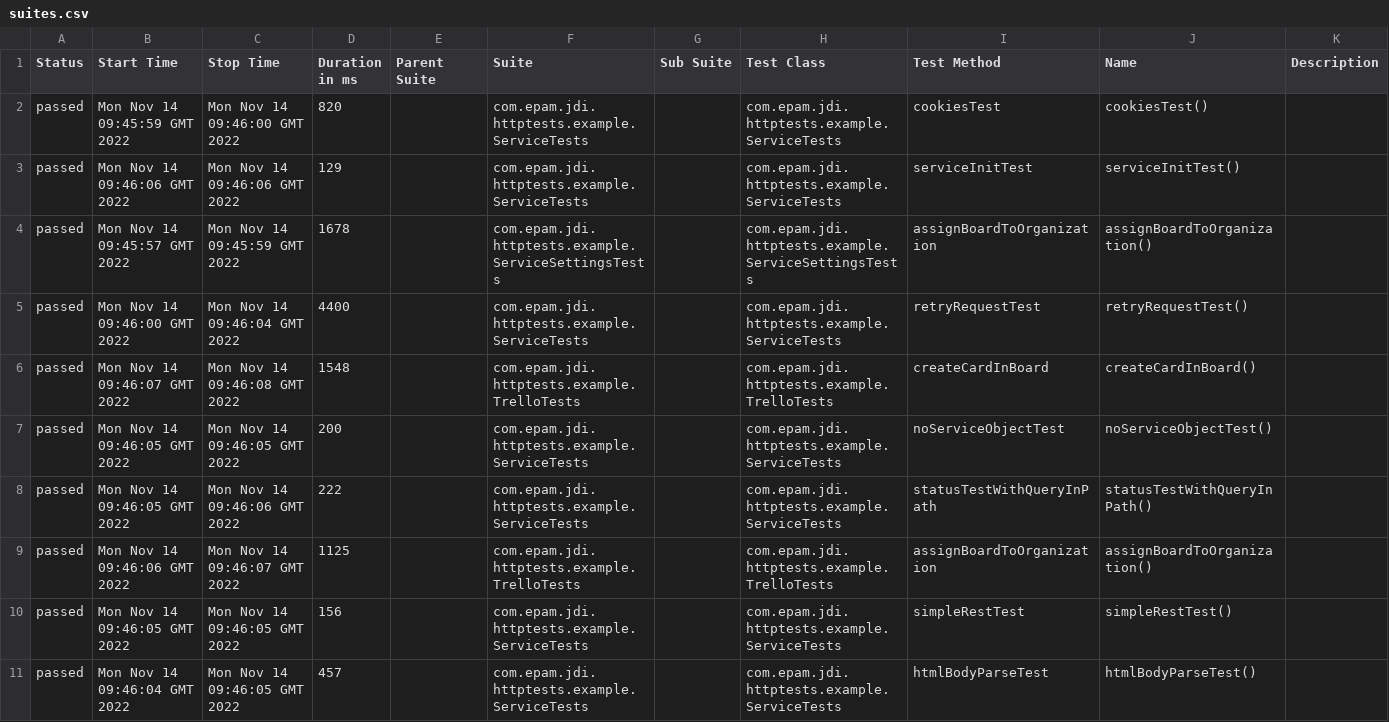
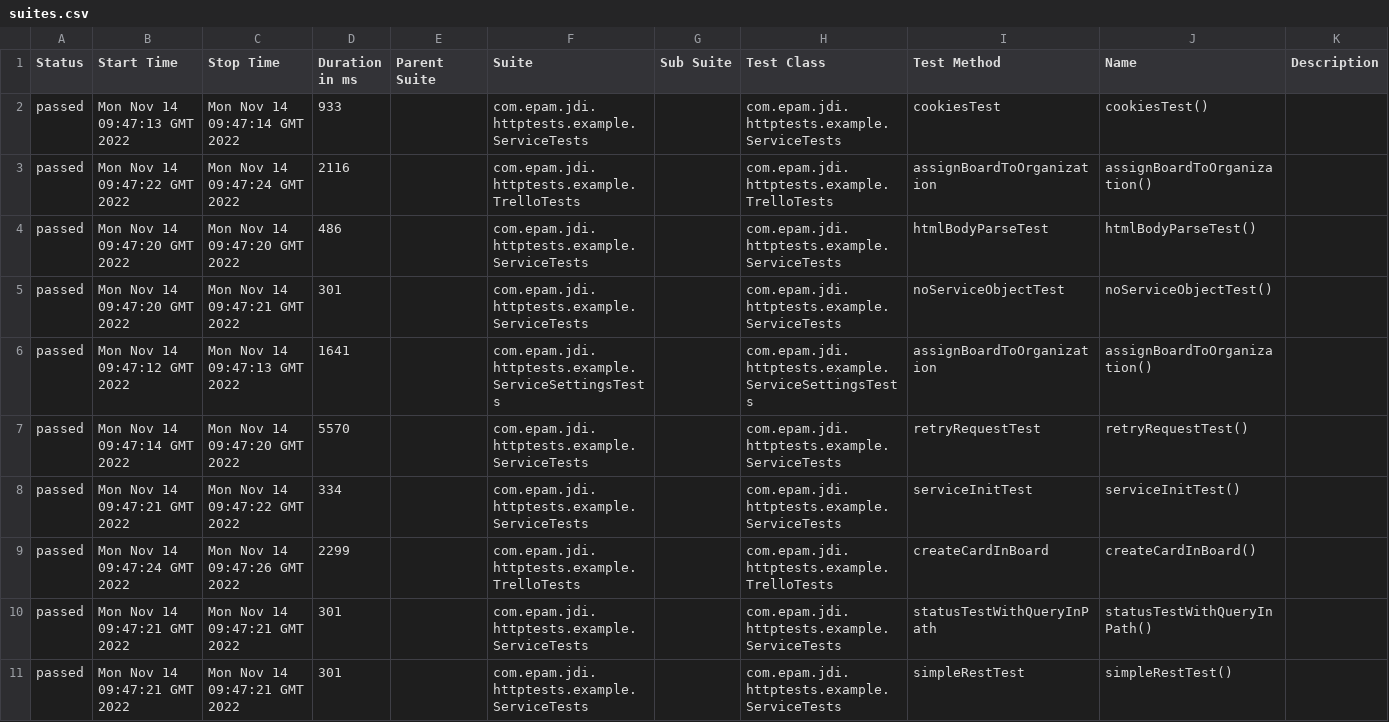
Before and after one commit to jdi-templates/jdi-dark-junit-template, a CSV file: 7/data/suites.csv, drawn as a sheet.

```diff
--- a/7/data/suites.csv
+++ b/7/data/suites.csv
@@ -1,11 +1,11 @@
 "Status","Start Time","Stop Time","Duration in ms","Parent Suite","Suite","Sub Suite","Test Class","Test Method","Name","Description"
-"passed","Mon Nov 14 09:45:59 GMT 2022","Mon Nov 14 09:46:00 GMT 2022","820","","com.epam.jdi.httptests.example.ServiceTests","","com.epam.jdi.httptests.example.ServiceTests","cookiesTest","cookiesTest()",""
-"passed","Mon Nov 14 09:46:06 GMT 2022","Mon Nov 14 09:46:06 GMT 2022","129","","com.epam.jdi.httptests.example.ServiceTests","","com.epam.jdi.httptests.example.ServiceTests","serviceInitTest","serviceInitTest()",""
-"passed","Mon Nov 14 09:45:57 GMT 2022","Mon Nov 14 09:45:59 GMT 2022","1678","","com.epam.jdi.httptests.example.ServiceSettingsTests","","com.epam.jdi.httptests.example.ServiceSettingsTests","assignBoardToOrganization","assignBoardToOrganization()",""
-"passed","Mon Nov 14 09:46:00 GMT 2022","Mon Nov 14 09:46:04 GMT 2022","4400","","com.epam.jdi.httptests.example.ServiceTests","","com.epam.jdi.httptests.example.ServiceTests","retryRequestTest","retryRequestTest()",""
-"passed","Mon Nov 14 09:46:07 GMT 2022","Mon Nov 14 09:46:08 GMT 2022","1548","","com.epam.jdi.httptests.example.TrelloTests","","com.epam.jdi.httptests.example.TrelloTests","createCardInBoard","createCardInBoard()",""
-"passed","Mon Nov 14 09:46:05 GMT 2022","Mon Nov 14 09:46:05 GMT 2022","200","","com.epam.jdi.httptests.example.ServiceTests","","com.epam.jdi.httptests.example.ServiceTests","noServiceObjectTest","noServiceObjectTest()",""
-"passed","Mon Nov 14 09:46:05 GMT 2022","Mon Nov 14 09:46:06 GMT 2022","222","","com.epam.jdi.httptests.example.ServiceTests","","com.epam.jdi.httptests.example.ServiceTests","statusTestWithQueryInPath","statusTestWithQueryInPath()",""
-"passed","Mon Nov 14 09:46:06 GMT 2022","Mon Nov 14 09:46:07 GMT 2022","1125","","com.epam.jdi.httptests.example.TrelloTests","","com.epam.jdi.httptests.example.TrelloTests","assignBoardToOrganization","assignBoardToOrganization()",""
-"passed","Mon Nov 14 09:46:05 GMT 2022","Mon Nov 14 09:46:05 GMT 2022","156","","com.epam.jdi.httptests.example.ServiceTests","","com.epam.jdi.httptests.example.ServiceTests","simpleRestTest","simpleRestTest()",""
-"passed","Mon Nov 14 09:46:04 GMT 2022","Mon Nov 14 09:46:05 GMT 2022","457","","com.epam.jdi.httptests.example.ServiceTests","","com.epam.jdi.httptests.example.ServiceTests","htmlBodyParseTest","htmlBodyParseTest()",""
+"passed","Mon Nov 14 09:47:13 GMT 2022","Mon Nov 14 09:47:14 GMT 2022","933","","com.epam.jdi.httptests.example.ServiceTests","","com.epam.jdi.httptests.example.ServiceTests","cookiesTest","cookiesTest()",""
+"passed","Mon Nov 14 09:47:22 GMT 2022","Mon Nov 14 09:47:24 GMT 2022","2116","","com.epam.jdi.httptests.example.TrelloTests","","com.epam.jdi.httptests.example.TrelloTests","assignBoardToOrganization","assignBoardToOrganization()",""
+"passed","Mon Nov 14 09:47:20 GMT 2022","Mon Nov 14 09:47:20 GMT 2022","486","","com.epam.jdi.httptests.example.ServiceTests","","com.epam.jdi.httptests.example.ServiceTests","htmlBodyParseTest","htmlBodyParseTest()",""
+"passed","Mon Nov 14 09:47:20 GMT 2022","Mon Nov 14 09:47:21 GMT 2022","301","","com.epam.jdi.httptests.example.ServiceTests","","com.epam.jdi.httptests.example.ServiceTests","noServiceObjectTest","noServiceObjectTest()",""
+"passed","Mon Nov 14 09:47:12 GMT 2022","Mon Nov 14 09:47:13 GMT 2022","1641","","com.epam.jdi.httptests.example.ServiceSettingsTests","","com.epam.jdi.httptests.example.ServiceSettingsTests","assignBoardToOrganization","assignBoardToOrganization()",""
+"passed","Mon Nov 14 09:47:14 GMT 2022","Mon Nov 14 09:47:20 GMT 2022","5570","","com.epam.jdi.httptests.example.ServiceTests","","com.epam.jdi.httptests.example.ServiceTests","retryRequestTest","retryRequestTest()",""
+"passed","Mon Nov 14 09:47:21 GMT 2022","Mon Nov 14 09:47:22 GMT 2022","334","","com.epam.jdi.httptests.example.ServiceTests","","com.epam.jdi.httptests.example.ServiceTests","serviceInitTest","serviceInitTest()",""
+"passed","Mon Nov 14 09:47:24 GMT 2022","Mon Nov 14 09:47:26 GMT 2022","2299","","com.epam.jdi.httptests.example.TrelloTests","","com.epam.jdi.httptests.example.TrelloTests","createCardInBoard","createCardInBoard()",""
+"passed","Mon Nov 14 09:47:21 GMT 2022","Mon Nov 14 09:47:21 GMT 2022","301","","com.epam.jdi.httptests.example.ServiceTests","","com.epam.jdi.httptests.example.ServiceTests","statusTestWithQueryInPath","statusTestWithQueryInPath()",""
+"passed","Mon Nov 14 09:47:21 GMT 2022","Mon Nov 14 09:47:21 GMT 2022","301","","com.epam.jdi.httptests.example.ServiceTests","","com.epam.jdi.httptests.example.ServiceTests","simpleRestTest","simpleRestTest()",""
```
Also changed, not shown: 37 other files.
